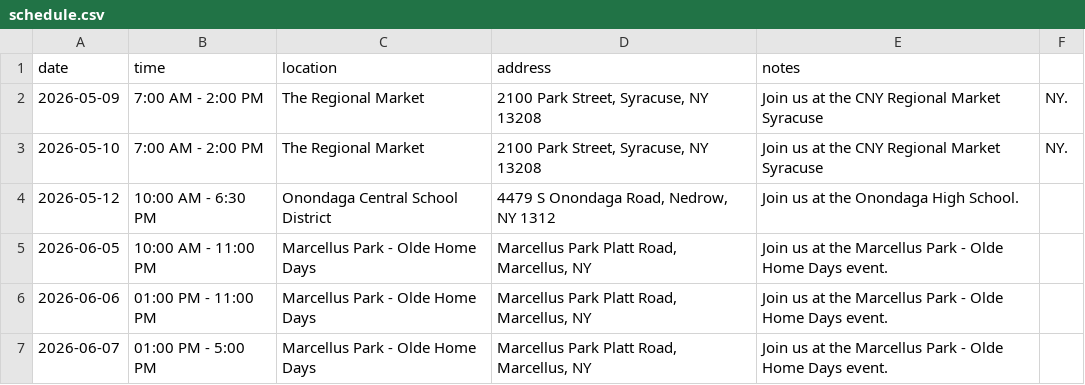
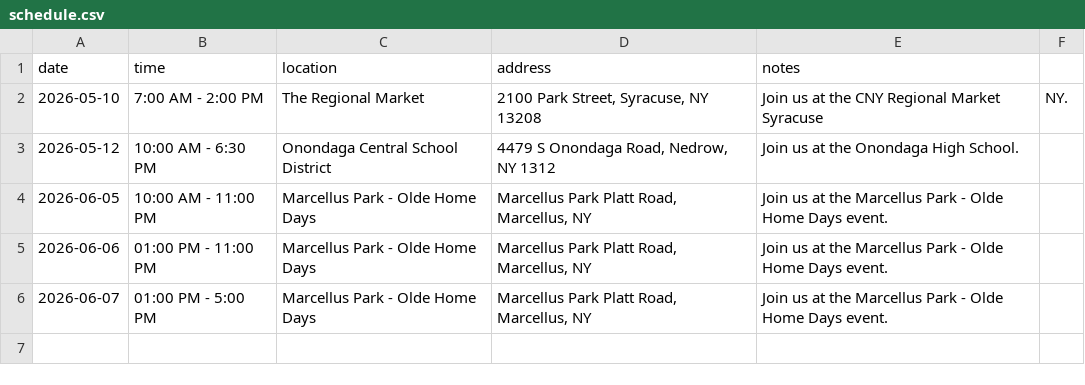
Before and after one commit to dalaney1403-afk/thelogibears.com, a CSV file: schedule.csv, drawn as a sheet.

Commit message:
Update schedule.csv

```diff
--- a/schedule.csv
+++ b/schedule.csv
@@ -1,3 +1,2 @@
 date,time,location,address,notes
-2026-05-09,7:00 AM - 2:00 PM,The Regional Market,"2100 Park Street, Syracuse, NY 13208",Join us at the CNY Regional Market Syracuse, NY.
 2026-05-10,7:00 AM - 2:00 PM,The Regional Market,"2100 Park Street, Syracuse, NY 13208",Join us at the CNY Regional Market Syracuse, NY.
```
